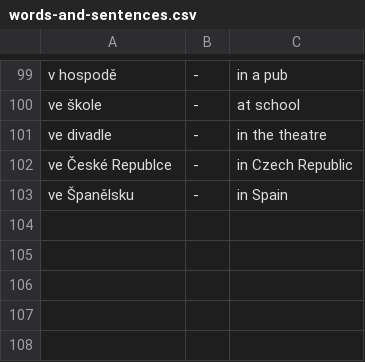
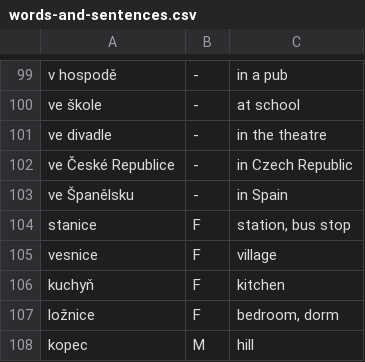
Before and after one commit to danielmbcn/guesslova, a CSV file: words-and-sentences.csv, drawn as a sheet; only a part is shown, gaps mark what is left out.

Commit message:
New words added

```diff
--- a/words-and-sentences.csv
+++ b/words-and-sentences.csv
@@ -101,3 +101,8 @@ ve škole	-	at school
 ve divadle	-	in the theatre
-ve České Republce	-	in Czech Republic
+ve České Republice	-	in Czech Republic
 ve Španělsku	-	in Spain
+stanice	F	station, bus stop
+vesnice	F	village
+kuchyň	F	kitchen
+ložnice	F	bedroom, dorm
+kopec	M	hill
```
Also changed, not shown: 1 other file.
